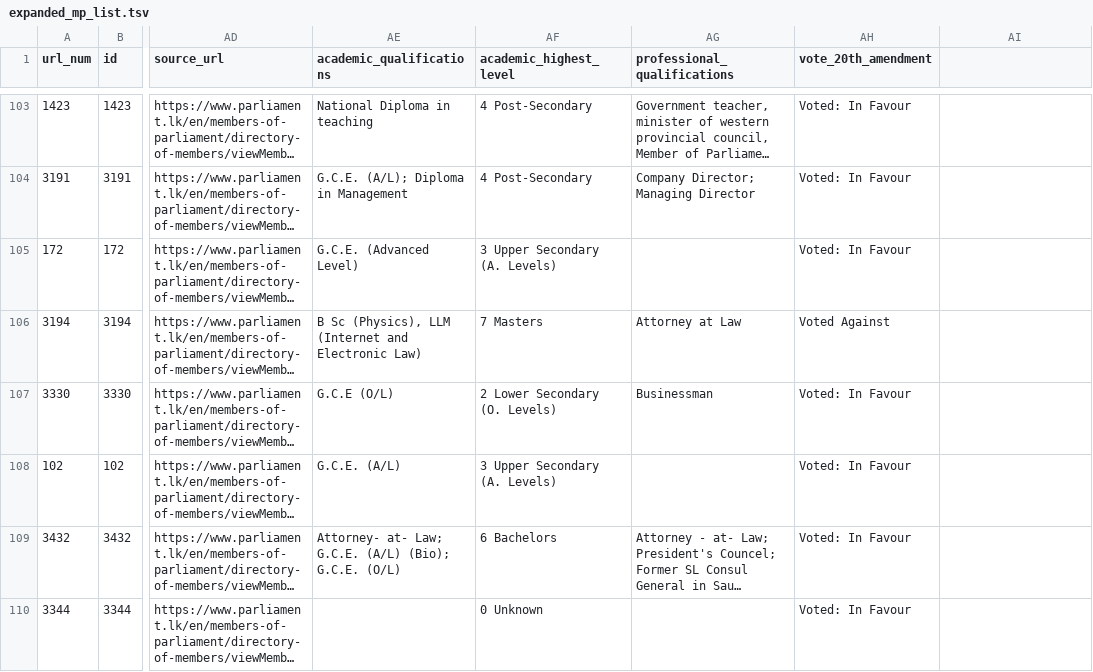
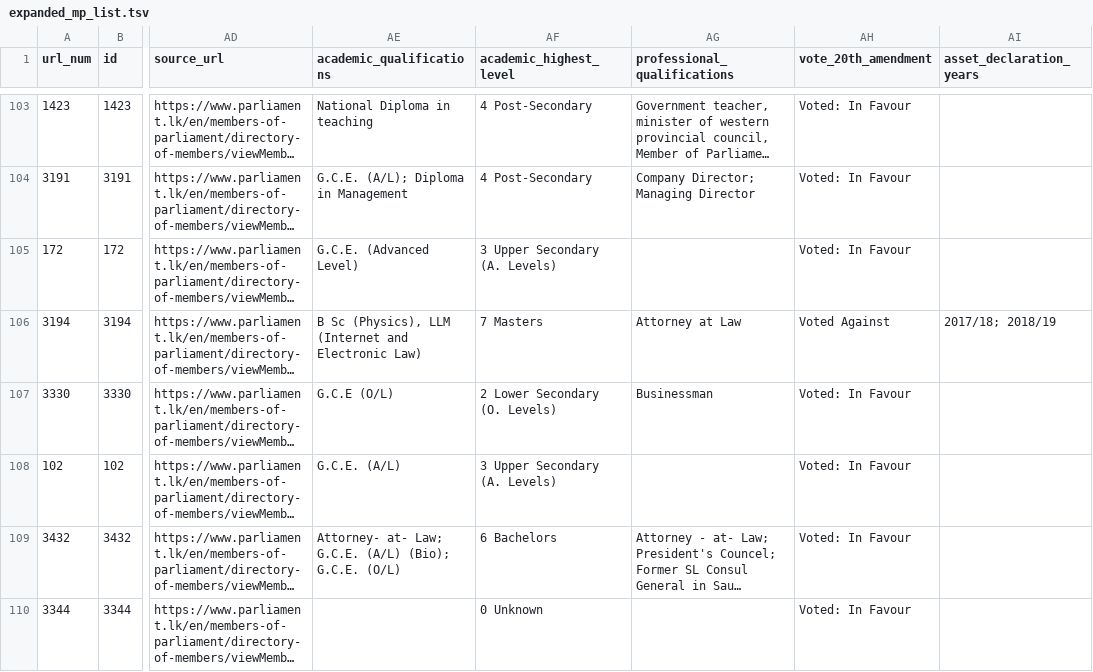
Before and after one commit to nuuuwan/parliament_lk, a TSV file: expanded_mp_list.tsv, drawn as a sheet; only a part is shown, gaps mark what is left out; long unchanged cells end in …; the diff covers the shown part only; the diff names each change by its address in the sheet, - before the commit and + after, or states it on an @@ line.

Commit message:
[expand_mps] 20220508-080933

```diff
--- a/expanded_mp_list.tsv
+++ b/expanded_mp_list.tsv
-AI1: (empty)
+AI1: asset_declaration_years
-AI106 (asset_declaration_years): (empty)
+AI106 (asset_declaration_years): 2017/18; 2018/19
```
Also changed, not shown: 9 edited cells elsewhere in this file, 1 other file.
